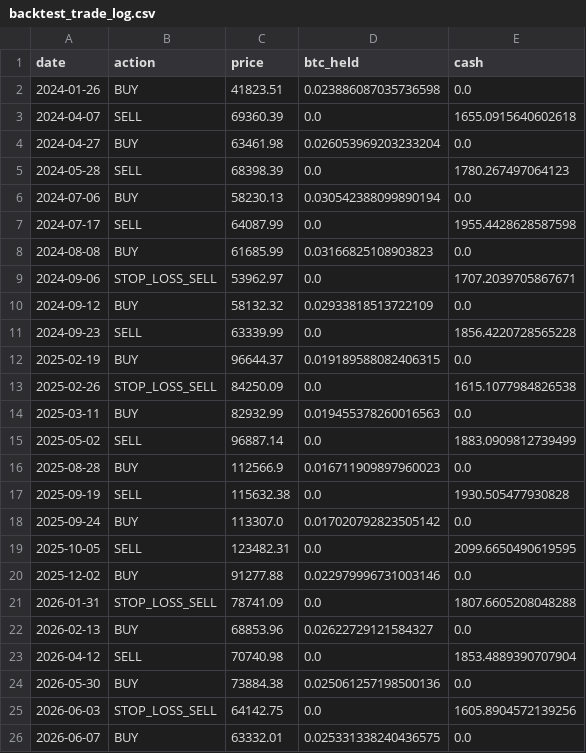
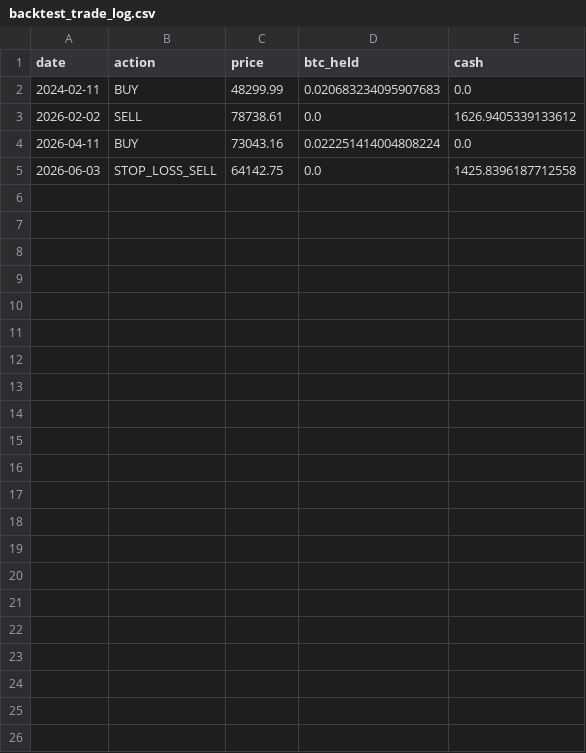
Before and after one commit to kartikkalliyan/-crypto-strategy-backtester, a CSV file: backtest_trade_log.csv, drawn as a sheet.

Commit message:
stage: regime-filtered MA crossover - similar return, 82% fewer trades (4 vs 22)

```diff
--- a/backtest_trade_log.csv
+++ b/backtest_trade_log.csv
@@ -1,26 +1,5 @@
 date,action,price,btc_held,cash
-2024-01-26,BUY,41823.51,0.023886087035736598,0.0
-2024-04-07,SELL,69360.39,0.0,1655.0915640602618
-2024-04-27,BUY,63461.98,0.026053969203233204,0.0
-2024-05-28,SELL,68398.39,0.0,1780.267497064123
-2024-07-06,BUY,58230.13,0.030542388099890194,0.0
-2024-07-17,SELL,64087.99,0.0,1955.4428628587598
-2024-08-08,BUY,61685.99,0.03166825108903823,0.0
-2024-09-06,STOP_LOSS_SELL,53962.97,0.0,1707.2039705867671
-2024-09-12,BUY,58132.32,0.02933818513722109,0.0
-2024-09-23,SELL,63339.99,0.0,1856.4220728565228
-2025-02-19,BUY,96644.37,0.019189588082406315,0.0
-2025-02-26,STOP_LOSS_SELL,84250.09,0.0,1615.1077984826538
-2025-03-11,BUY,82932.99,0.019455378260016563,0.0
-2025-05-02,SELL,96887.14,0.0,1883.0909812739499
-2025-08-28,BUY,112566.9,0.016711909897960023,0.0
-2025-09-19,SELL,115632.38,0.0,1930.505477930828
-2025-09-24,BUY,113307.0,0.017020792823505142,0.0
-2025-10-05,SELL,123482.31,0.0,2099.6650490619595
-2025-12-02,BUY,91277.88,0.022979996731003146,0.0
-2026-01-31,STOP_LOSS_SELL,78741.09,0.0,1807.6605208048288
-2026-02-13,BUY,68853.96,0.02622729121584327,0.0
-2026-04-12,SELL,70740.98,0.0,1853.4889390707904
-2026-05-30,BUY,73884.38,0.025061257198500136,0.0
-2026-06-03,STOP_LOSS_SELL,64142.75,0.0,1605.8904572139256
-2026-06-07,BUY,63332.01,0.025331338240436575,0.0
+2024-02-11,BUY,48299.99,0.020683234095907683,0.0
+2026-02-02,SELL,78738.61,0.0,1626.9405339133612
+2026-04-11,BUY,73043.16,0.022251414004808224,0.0
+2026-06-03,STOP_LOSS_SELL,64142.75,0.0,1425.8396187712558
```
Also changed, not shown: 3 other files.
